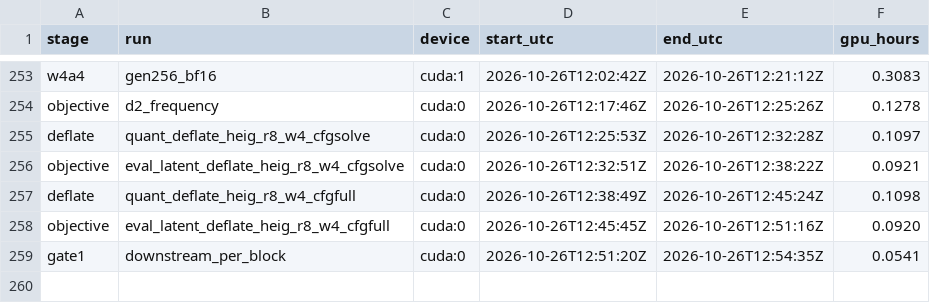
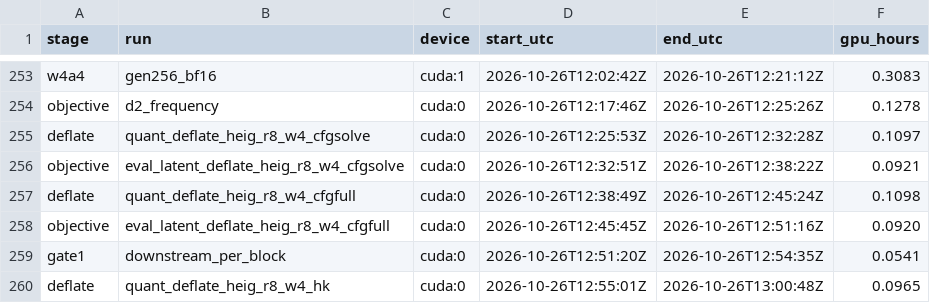
Before and after one commit to PseudoHunt/boa-dit, a CSV file: results/gpu_hours.csv, drawn as a sheet; only a part is shown, gaps mark what is left out.

```diff
--- a/results/gpu_hours.csv
+++ b/results/gpu_hours.csv
@@ -259 +259,2 @@ objective,eval_latent_deflate_heig_r8_w4_cfgfull,cuda:0,2026-10-26T12:45:45Z,202
 gate1,downstream_per_block,cuda:0,2026-10-26T12:51:20Z,2026-10-26T12:54:35Z,0.0541
+deflate,quant_deflate_heig_r8_w4_hk,cuda:0,2026-10-26T12:55:01Z,2026-10-26T13:00:48Z,0.0965
```
Also changed, not shown: 2 other files.
